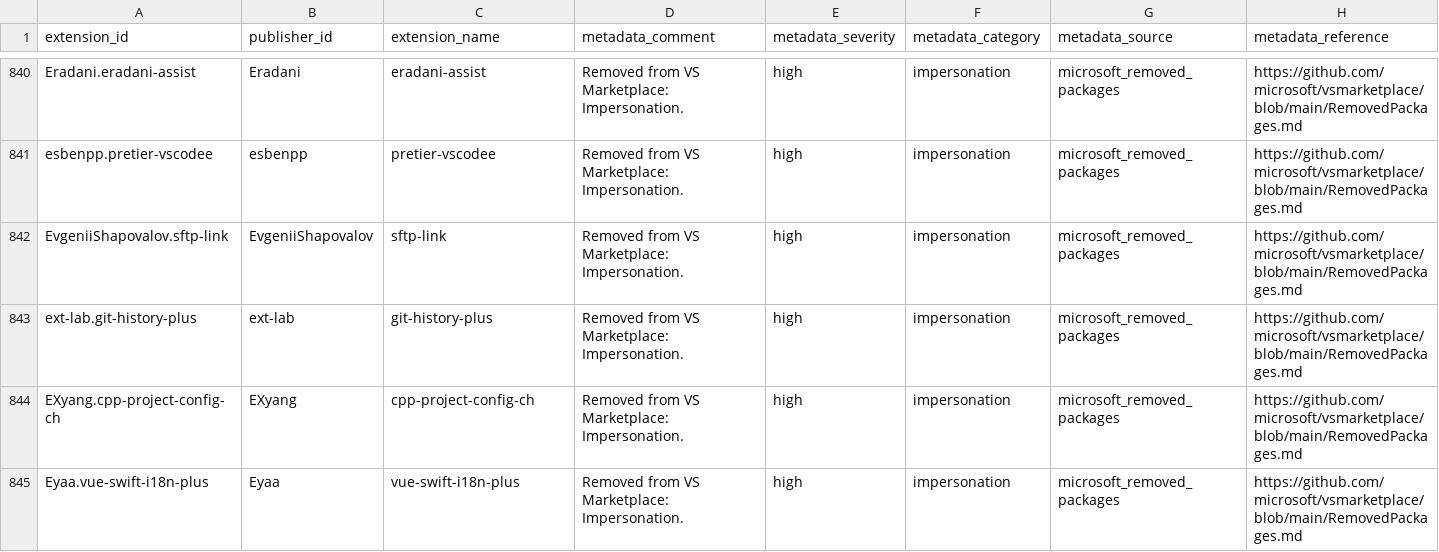
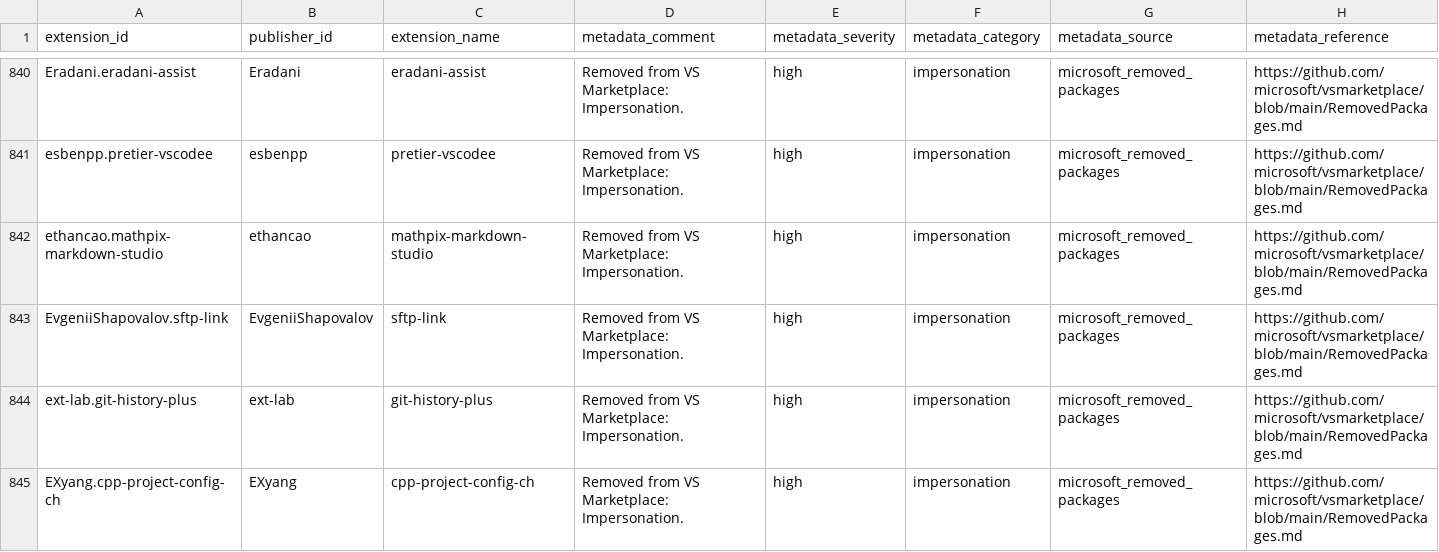
Before and after one commit to vsxsentry/vsxsentry.github.io, a CSV file: feeds/vsxsentry_malicious_feed.csv, drawn as a sheet; only a part is shown, gaps mark what is left out; the shorter side is filled out with more unchanged rows; rows hold the shown columns only; the diff covers the shown part only; the diff names each change by its address in the sheet, - before the commit and + after, or states it on an @@ line.

```diff
--- a/feeds/vsxsentry_malicious_feed.csv
+++ b/feeds/vsxsentry_malicious_feed.csv
+row 842: ethancao.mathpix-markdown-studio | ethancao | mathpix-markdown-studio | Removed from VS Marketplace: Impersonation. | high | impersonation | microsoft_removed_packages | https://github.com/microsoft/vsmarketplace/blob/main/RemovedPackages.md
```
Also changed, not shown: 3 added rows elsewhere in this file, feeds/vsxsentry_feed.csv, feeds/vsxsentry_opencti_import.csv, 13 other files.
